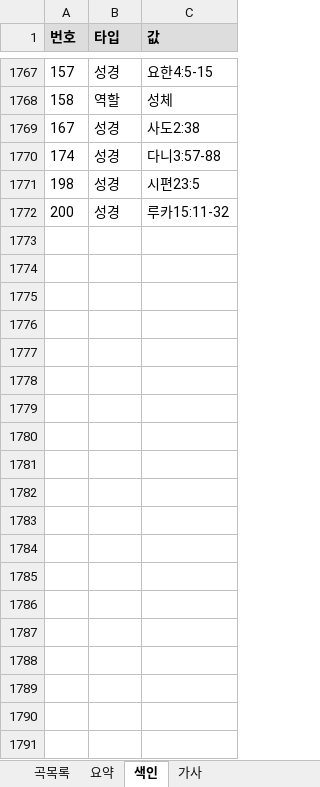
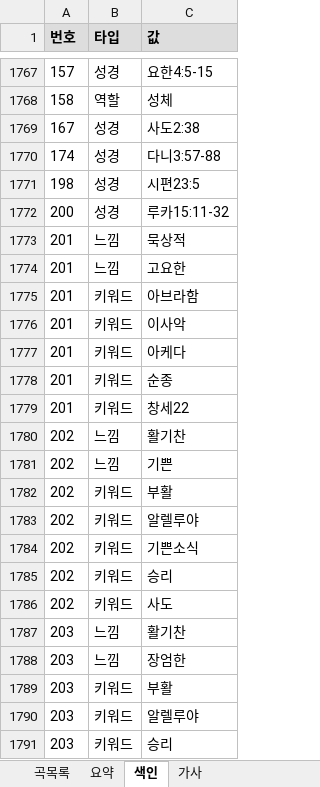
Before and after one commit to EstEsca/mass_song_recommendation, an Excel workbook: data/source/곡정보.xlsx, sheet 색인, drawn as a sheet; only a part is shown, gaps mark what is left out; values as stored, in another font and other column widths than the file's, no borders; table styles not drawn; the diff covers the shown part only; the diff names each change by its address in the sheet, - before the commit and + after, or states it on an @@ line.

```diff
--- a/data/source/곡정보.xlsx (sheet 색인)
+++ b/data/source/곡정보.xlsx (sheet 색인)
+row 1773: 201 | 느낌 | 묵상적
+row 1774: 201 | 느낌 | 고요한
+row 1775: 201 | 키워드 | 아브라함
+row 1776: 201 | 키워드 | 이사악
+row 1777: 201 | 키워드 | 아케다
+row 1778: 201 | 키워드 | 순종
+row 1779: 201 | 키워드 | 창세22
+row 1780: 202 | 느낌 | 활기찬
+row 1781: 202 | 느낌 | 기쁜
+row 1782: 202 | 키워드 | 부활
+row 1783: 202 | 키워드 | 알렐루야
+row 1784: 202 | 키워드 | 기쁜소식
+row 1785: 202 | 키워드 | 승리
+row 1786: 202 | 키워드 | 사도
+row 1787: 203 | 느낌 | 활기찬
+row 1788: 203 | 느낌 | 장엄한
+row 1789: 203 | 키워드 | 부활
+row 1790: 203 | 키워드 | 알렐루야
+row 1791: 203 | 키워드 | 승리
```
Also changed, not shown: 301 added rows elsewhere in this sheet, sheet 요약, 3 other files.
